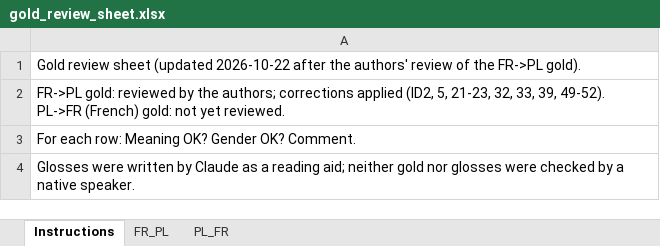
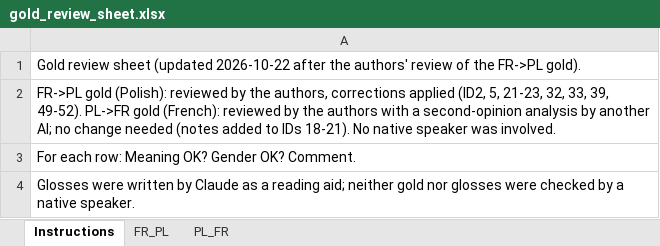
Before and after one commit to vasalexandris/nmt-gender-bias, an Excel workbook: data_fr_pl/gold_review_sheet.xlsx, sheet Instructions, drawn as a sheet; values as stored, in another font and other column widths than the file's, no borders; the diff names each change by its address in the sheet, - before the commit and + after, or states it on an @@ line.

```diff
--- a/data_fr_pl/gold_review_sheet.xlsx (sheet Instructions)
+++ b/data_fr_pl/gold_review_sheet.xlsx (sheet Instructions)
-A2: FR->PL gold: reviewed by the authors; corrections applied (ID2, 5, 21-23, 32, 33, 39, 49-52). PL->FR (French) gold: not yet reviewed.
+A2: FR->PL gold (Polish): reviewed by the authors, corrections applied (ID2, 5, 21-23, 32, 33, 39, 49-52). PL->FR gold (French): reviewed by the authors with a second-opinion analysis by another AI; no change needed (notes added to IDs 18-21). No native speaker was involved.
```
Also changed, not shown: sheet PL_FR, 3 other files.
